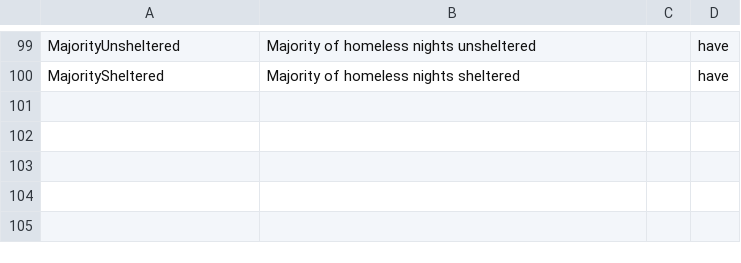
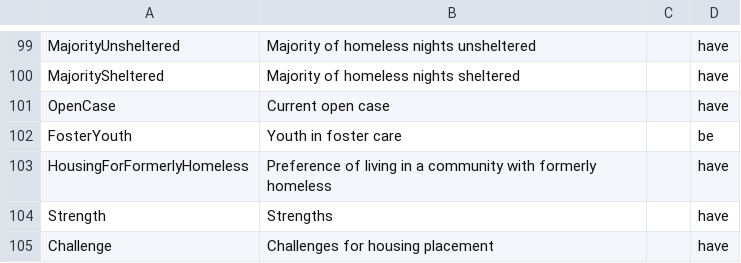
Before and after one commit to greenriver/boston-cas, a CSV file: db/rules.csv, drawn as a sheet; only a part is shown, gaps mark what is left out; the diff names each change by its address in the sheet, - before the commit and + after, or states it on an @@ line.

Commit message:
TC HAT rules

```diff
--- a/db/rules.csv
+++ b/db/rules.csv
+row 101: OpenCase | Current open case |  | have
+row 102: FosterYouth | Youth in foster care |  | be
+row 103: HousingForFormerlyHomeless | Preference of living in a community with formerly homeless |  | have
+row 104: Strength | Strengths |  | have
+row 105: Challenge | Challenges for housing placement |  | have
```
Also changed, not shown: 20 other files.
